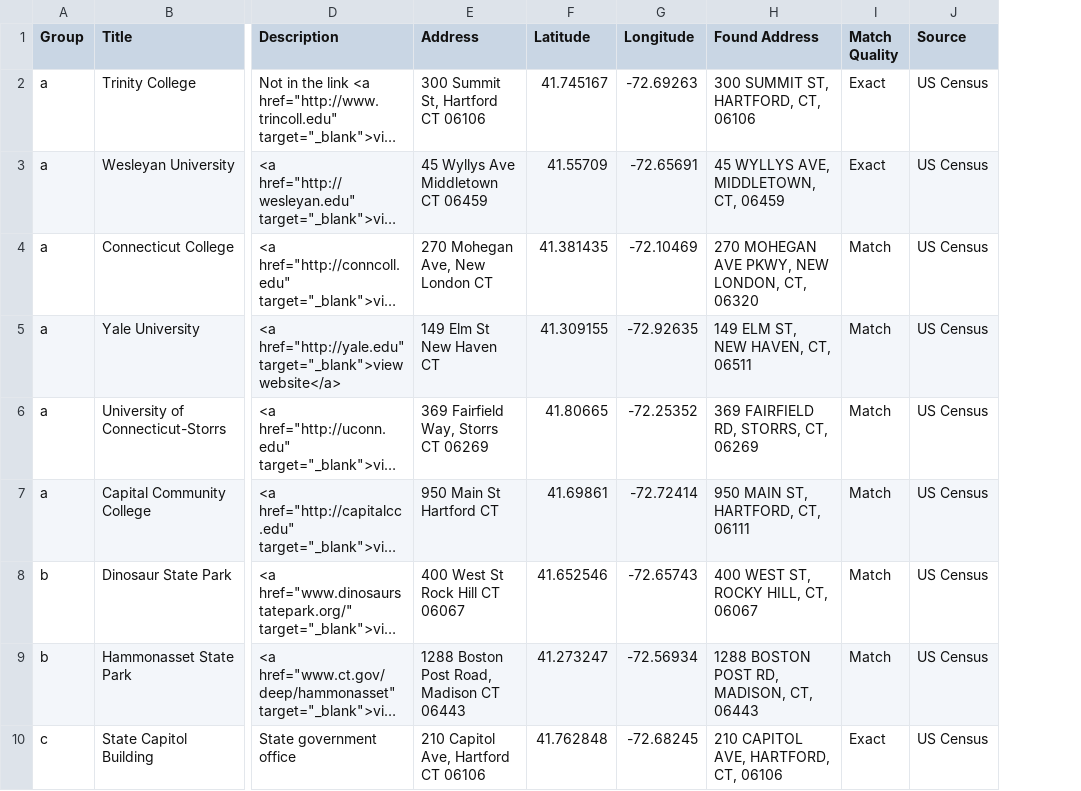
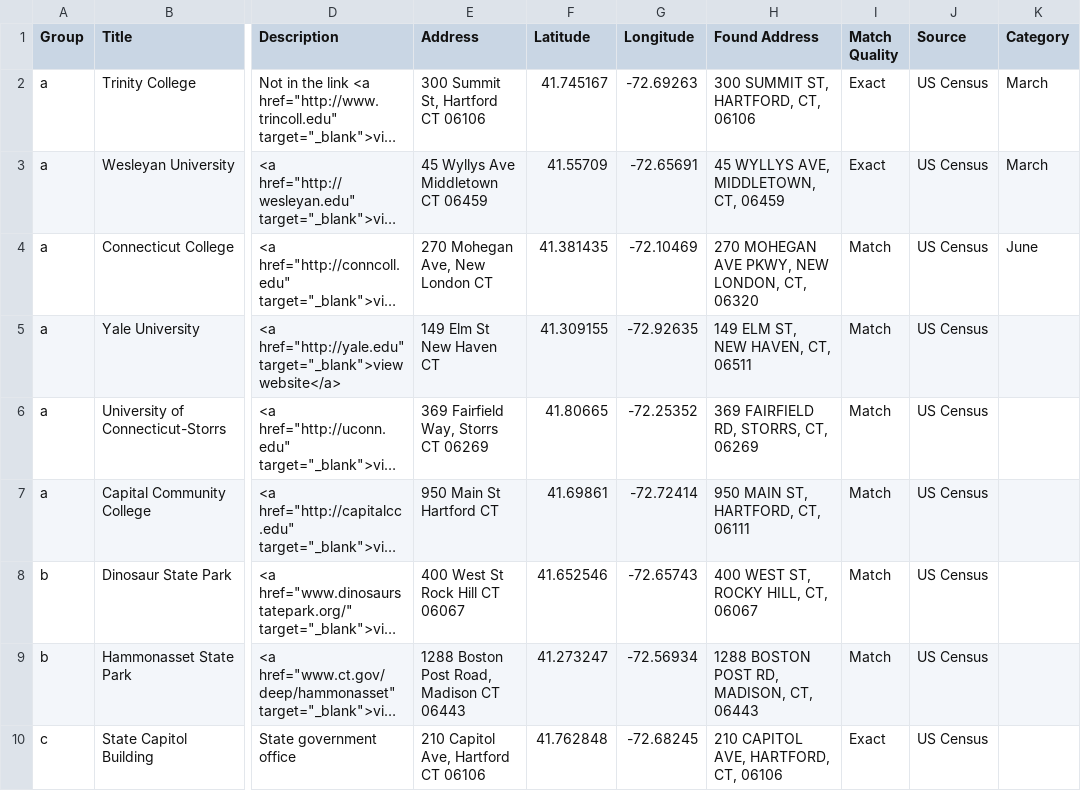
Before and after one commit to arthurdoyle1/testdemo1, a CSV file: data.csv, drawn as a sheet; only a part is shown, gaps mark what is left out; long unchanged cells end in …; the diff names each change by its address in the sheet, - before the commit and + after, or states it on an @@ line.

Commit message:
Update data.csv

```diff
--- a/data.csv
+++ b/data.csv
+column K (Category), rows 2-4: March | March | June
```
